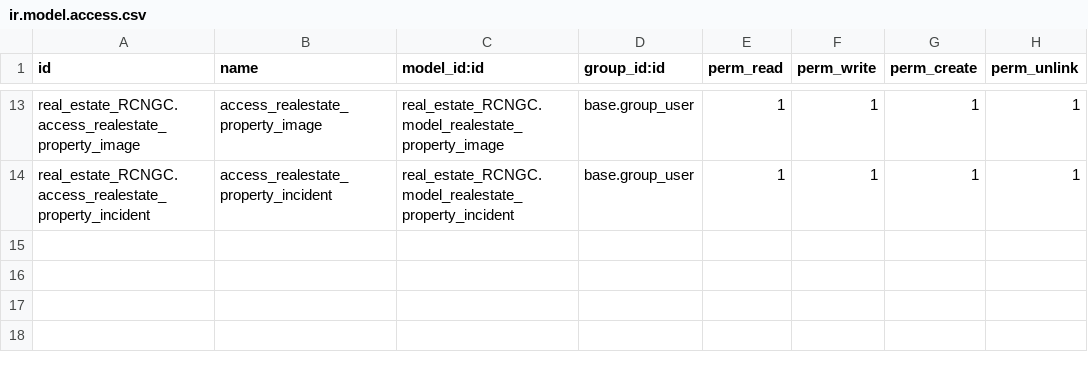
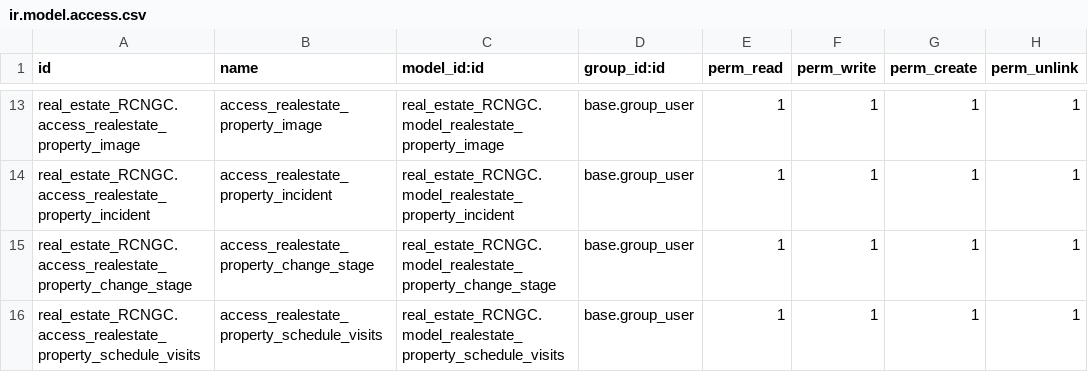
Before and after one commit to nachoserra-domatix/cursoaeodoo2026, a CSV file: real_estate_RCNGC/security/ir.model.access.csv, drawn as a sheet; only a part is shown, gaps mark what is left out.

Commit message:
[real_estate_RCNGC] TASK9+Tareas: Grupos, Copy, Campos Avanzados, Wizards

```diff
--- a/real_estate_RCNGC/security/ir.model.access.csv
+++ b/real_estate_RCNGC/security/ir.model.access.csv
@@ -14 +14,3 @@ real_estate_RCNGC.access_realestate_property_image,access_realestate_property_im
 real_estate_RCNGC.access_realestate_property_incident,access_realestate_property_incident,real_estate_RCNGC.model_realestate_property_incident,base.group_user,1,1,1,1
+real_estate_RCNGC.access_realestate_property_change_stage,access_realestate_property_change_stage,real_estate_RCNGC.model_realestate_property_change_stage,base.group_user,1,1,1,1
+real_estate_RCNGC.access_realestate_property_schedule_visits,access_realestate_property_schedule_visits,real_estate_RCNGC.model_realestate_property_schedule_visits,base.group_user,1,1,1,1
```
Also changed, not shown: 11 other files.
